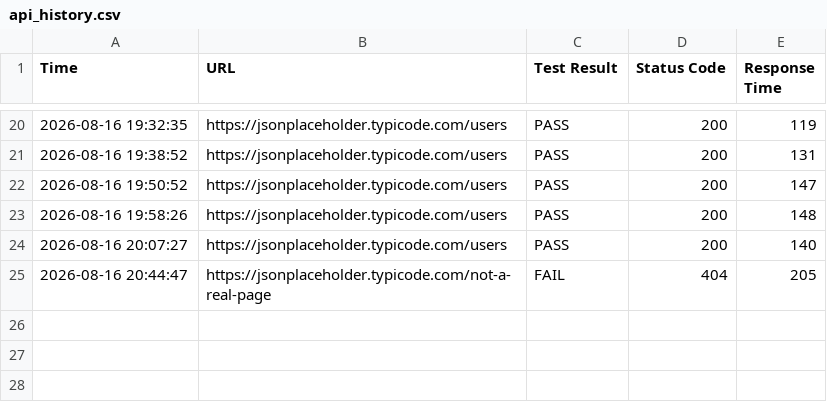
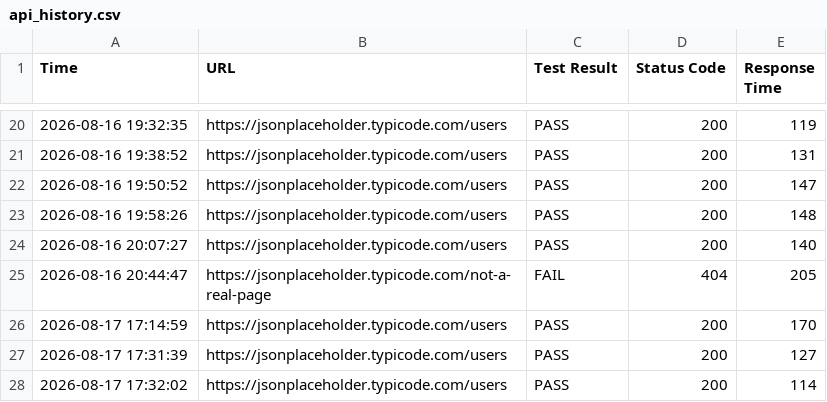
Before and after one commit to curtis-fawcett/api-watchdog, a CSV file: api_history.csv, drawn as a sheet; only a part is shown, gaps mark what is left out.

Commit message:
Refactor history loading and fix timestamps

```diff
--- a/api_history.csv
+++ b/api_history.csv
@@ -25 +25,4 @@ Time,URL,Test Result,Status Code,Response Time
 2026-08-16 20:44:47,https://jsonplaceholder.typicode.com/not-a-real-page,FAIL,404,205
+2026-08-17 17:14:59,https://jsonplaceholder.typicode.com/users,PASS,200,170
+2026-08-17 17:31:39,https://jsonplaceholder.typicode.com/users,PASS,200,127
+2026-08-17 17:32:02,https://jsonplaceholder.typicode.com/users,PASS,200,114
```
Also changed, not shown: 1 other file.
